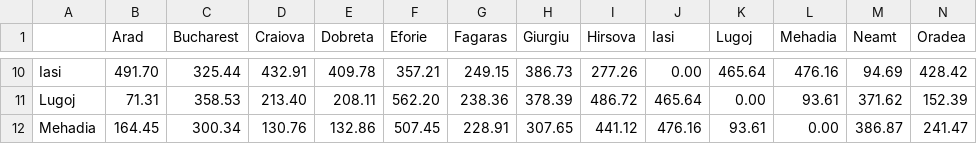
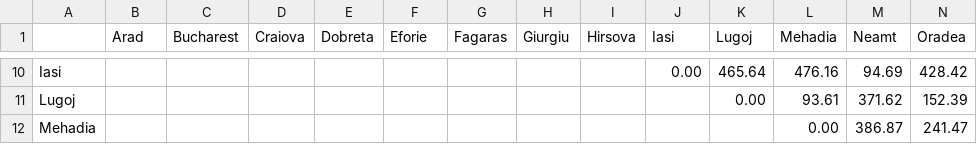
Before and after one commit to jssfilho/ProjetoInteligenciaArtificial, a CSV file: projectIA/heuristics.csv, drawn as a sheet; only a part is shown, gaps mark what is left out; the diff covers the shown part only; the diff names each change by its address in the sheet, - before the commit and + after, or states it on an @@ line.

```diff
--- a/projectIA/heuristics.csv
+++ b/projectIA/heuristics.csv
-B10 (Arad): 491.70
+B10 (Arad): (empty)
-C10 (Bucharest): 325.44
+C10 (Bucharest): (empty)
-D10 (Craiova): 432.91
+D10 (Craiova): (empty)
-E10 (Dobreta): 409.78
+E10 (Dobreta): (empty)
-F10 (Eforie): 357.21
+F10 (Eforie): (empty)
-G10 (Fagaras): 249.15
+G10 (Fagaras): (empty)
-H10 (Giurgiu): 386.73
+H10 (Giurgiu): (empty)
-I10 (Hirsova): 277.26
+I10 (Hirsova): (empty)
-B11 (Arad): 71.31
+B11 (Arad): (empty)
-C11 (Bucharest): 358.53
+C11 (Bucharest): (empty)
-D11 (Craiova): 213.40
+D11 (Craiova): (empty)
-E11 (Dobreta): 208.11
+E11 (Dobreta): (empty)
-F11 (Eforie): 562.20
+F11 (Eforie): (empty)
-G11 (Fagaras): 238.36
+G11 (Fagaras): (empty)
-H11 (Giurgiu): 378.39
+H11 (Giurgiu): (empty)
-I11 (Hirsova): 486.72
+I11 (Hirsova): (empty)
-J11 (Iasi): 465.64
+J11 (Iasi): (empty)
-B12 (Arad): 164.45
+B12 (Arad): (empty)
-C12 (Bucharest): 300.34
+C12 (Bucharest): (empty)
-D12 (Craiova): 130.76
+D12 (Craiova): (empty)
-E12 (Dobreta): 132.86
+E12 (Dobreta): (empty)
-F12 (Eforie): 507.45
+F12 (Eforie): (empty)
-G12 (Fagaras): 228.91
+G12 (Fagaras): (empty)
-H12 (Giurgiu): 307.65
+H12 (Giurgiu): (empty)
-I12 (Hirsova): 441.12
+I12 (Hirsova): (empty)
-J12 (Iasi): 476.16
+J12 (Iasi): (empty)
-K12 (Lugoj): 93.61
+K12 (Lugoj): (empty)
```
Also changed, not shown: 163 edited cells elsewhere in this file, 8 other files.
